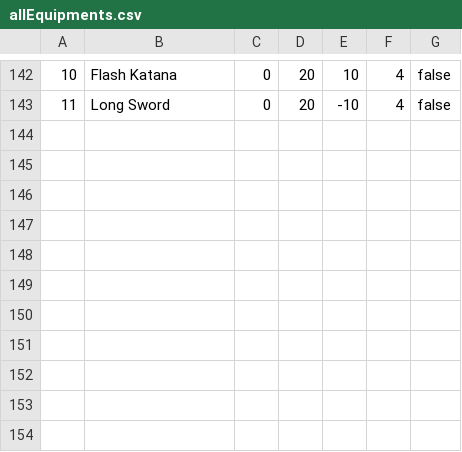
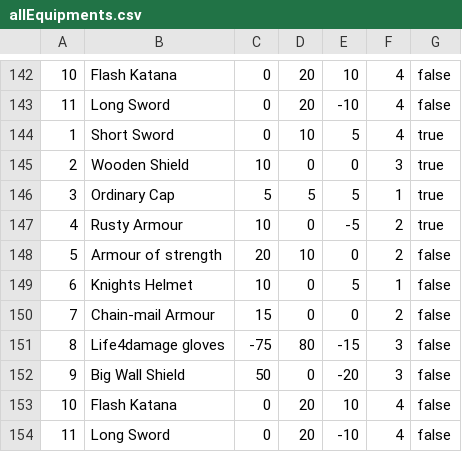
Before and after one commit to c-kendrick/COMP1010, a CSV file: allEquipments.csv, drawn as a sheet; only a part is shown, gaps mark what is left out; the diff names each change by its address in the sheet, - before the commit and + after, or states it on an @@ line.

```diff
--- a/allEquipments.csv
+++ b/allEquipments.csv
+row 144: 1 | Short Sword | 0 | 10 | 5 | 4 | true
+row 145: 2 | Wooden Shield | 10 | 0 | 0 | 3 | true
+row 146: 3 | Ordinary Cap | 5 | 5 | 5 | 1 | true
+row 147: 4 | Rusty Armour | 10 | 0 | -5 | 2 | true
+row 148: 5 | Armour of strength | 20 | 10 | 0 | 2 | false
+row 149: 6 | Knights Helmet | 10 | 0 | 5 | 1 | false
+row 150: 7 | Chain-mail Armour | 15 | 0 | 0 | 2 | false
+row 151: 8 | Life4damage gloves | -75 | 80 | -15 | 3 | false
+row 152: 9 | Big Wall Shield | 50 | 0 | -20 | 3 | false
+row 153: 10 | Flash Katana | 0 | 20 | 10 | 4 | false
+row 154: 11 | Long Sword | 0 | 20 | -10 | 4 | false
```
Also changed, not shown: 2 other files.
